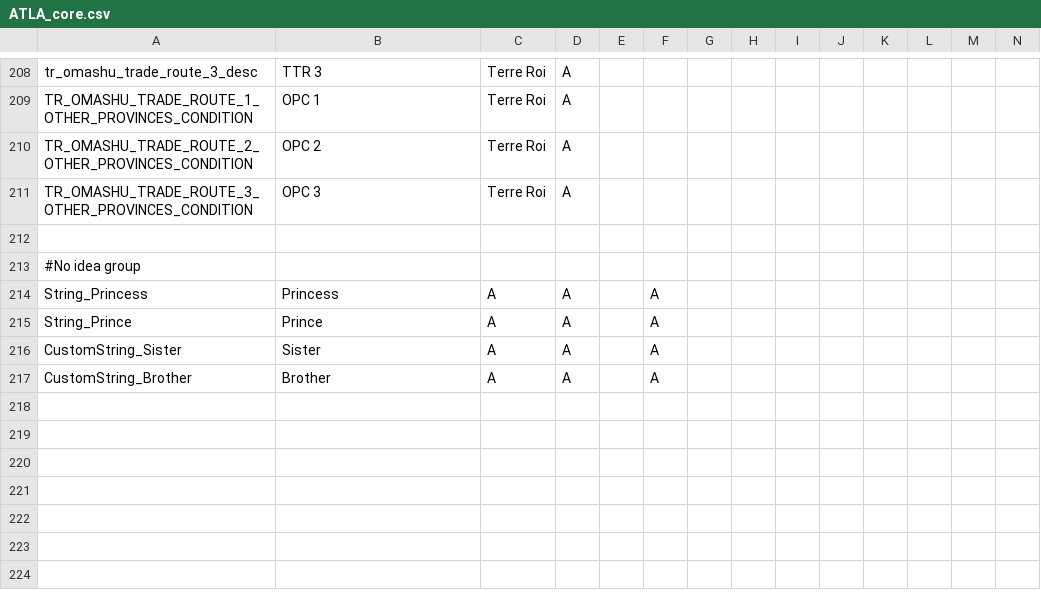
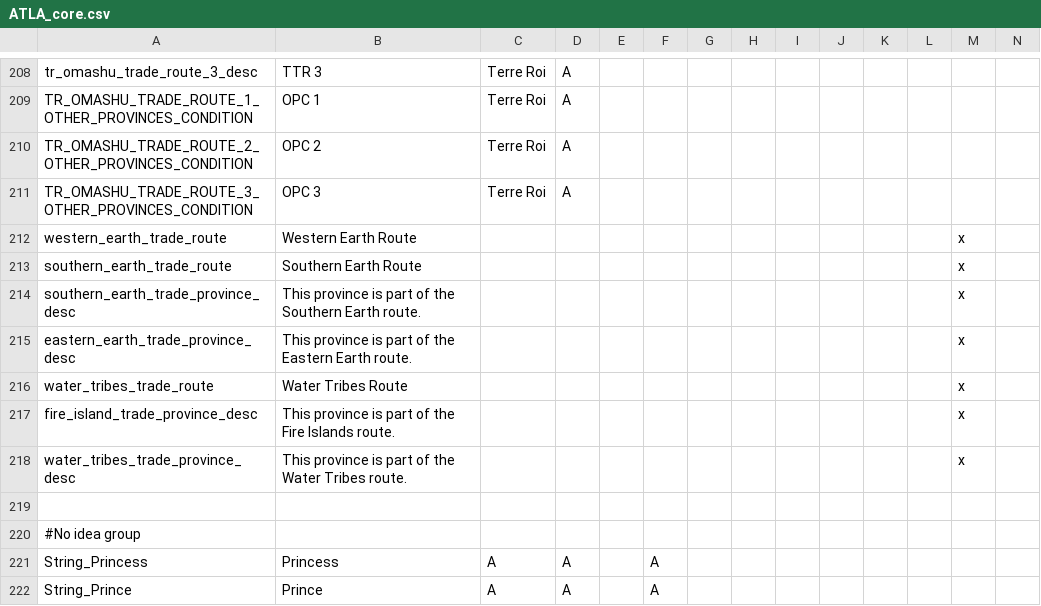
Before and after one commit to Rystic/ATLA-restored, a CSV file: avatar - four nations restored/localisation/ATLA_core.csv, drawn as a sheet; only a part is shown, gaps mark what is left out; the shorter side is filled out with more unchanged rows; rows hold the shown columns only; the diff names each change by its address in the sheet, - before the commit and + after, or states it on an @@ line.

```diff
--- a/avatar - four nations restored/localisation/ATLA_core.csv
+++ b/avatar - four nations restored/localisation/ATLA_core.csv
+row 212: western_earth_trade_route | Western Earth Route |  |  |  |  |  |  |  |  |  |  | x
+row 213: southern_earth_trade_route | Southern Earth Route |  |  |  |  |  |  |  |  |  |  | x
+row 214: southern_earth_trade_province_desc | This province is part of the Southern Earth route. |  |  |  |  |  |  |  |  |  |  | x
+row 215: eastern_earth_trade_province_desc | This province is part of the Eastern Earth route. |  |  |  |  |  |  |  |  |  |  | x
+row 216: water_tribes_trade_route | Water Tribes Route |  |  |  |  |  |  |  |  |  |  | x
+row 217: fire_island_trade_province_desc | This province is part of the Fire Islands route. |  |  |  |  |  |  |  |  |  |  | x
+row 218: water_tribes_trade_province_desc | This province is part of the Water Tribes route. |  |  |  |  |  |  |  |  |  |  | x
```
Also changed, not shown: avatar - four nations restored/localisation/ATLA_buildings.csv.
